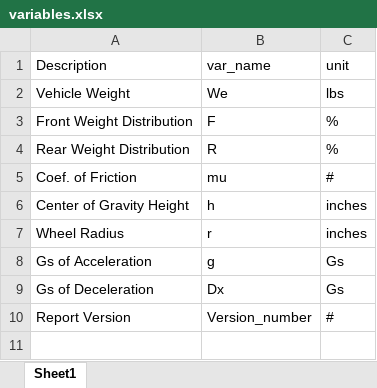
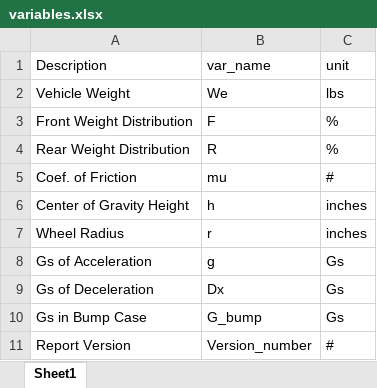
Before and after one commit to taiyangie/LinkageForceAnalyzer, an Excel workbook: variables.xlsx, sheet Sheet1, drawn as a sheet; values as stored, in another font and other column widths than the file's, no borders; the diff names each change by its address in the sheet, - before the commit and + after, or states it on an @@ line.

```diff
--- a/variables.xlsx (sheet Sheet1)
+++ b/variables.xlsx (sheet Sheet1)
+row 10: Gs in Bump Case | G_bump | Gs
```
Also changed, not shown: Arm_Materials.xlsx, Variable_SSC.xlsx, 10 other files.
